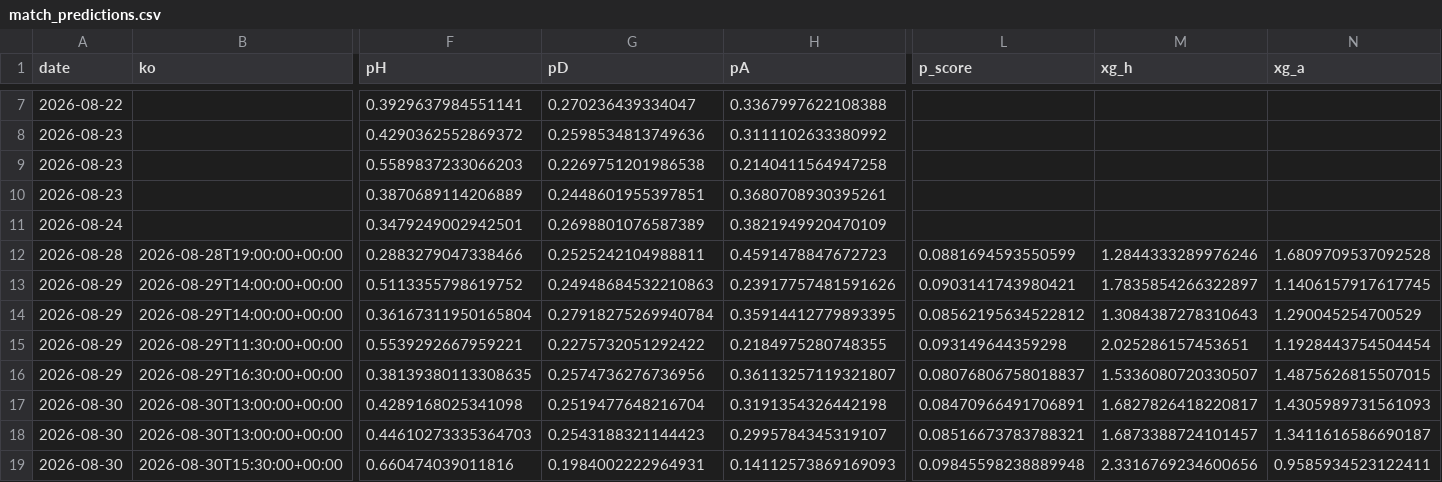
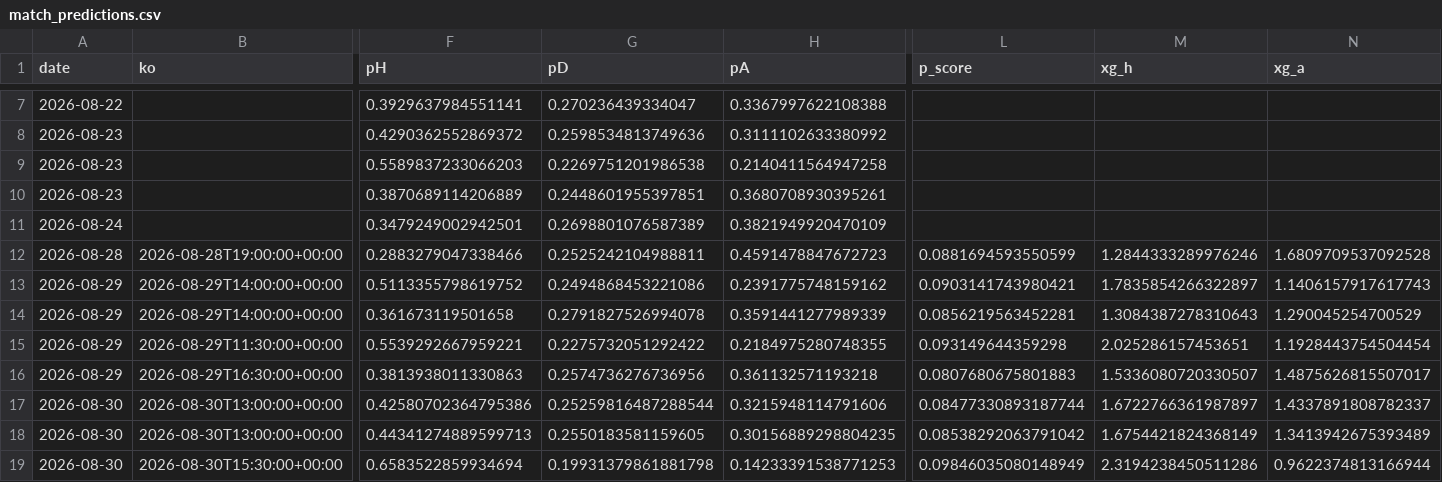
Before and after one commit to shanbhag003/pl-supercomputer, a CSV file: outputs/match_predictions.csv, drawn as a sheet; only a part is shown, gaps mark what is left out; the diff covers the shown part only; the diff names each change by its address in the sheet, - before the commit and + after, or states it on an @@ line.

```diff
--- a/outputs/match_predictions.csv
+++ b/outputs/match_predictions.csv
-G13 (pD): 0.24948684532210863
+G13 (pD): 0.2494868453221086
-H13 (pA): 0.23917757481591626
+H13 (pA): 0.2391775748159162
-N13 (xg_a): 1.1406157917617745
+N13 (xg_a): 1.1406157917617743
-F14 (pH): 0.36167311950165804
+F14 (pH): 0.361673119501658
-G14 (pD): 0.27918275269940784
+G14 (pD): 0.2791827526994078
-H14 (pA): 0.35914412779893395
+H14 (pA): 0.3591441277989339
-L14 (p_score): 0.08562195634522812
+L14 (p_score): 0.0856219563452281
-F16 (pH): 0.38139380113308635
+F16 (pH): 0.3813938011330863
-H16 (pA): 0.36113257119321807
+H16 (pA): 0.361132571193218
-L16 (p_score): 0.08076806758018837
+L16 (p_score): 0.0807680675801883
-N16 (xg_a): 1.4875626815507015
+N16 (xg_a): 1.4875626815507017
-F17 (pH): 0.4289168025341098
+F17 (pH): 0.42580702364795386
-G17 (pD): 0.2519477648216704
+G17 (pD): 0.25259816487288544
-H17 (pA): 0.3191354326442198
+H17 (pA): 0.3215948114791606
-L17 (p_score): 0.08470966491706891
+L17 (p_score): 0.08477330893187744
-M17 (xg_h): 1.6827826418220817
+M17 (xg_h): 1.6722766361987897
-N17 (xg_a): 1.4305989731561093
+N17 (xg_a): 1.4337891808782337
-F18 (pH): 0.44610273335364703
+F18 (pH): 0.44341274889599713
-G18 (pD): 0.2543188321144423
+G18 (pD): 0.2550183581159605
-H18 (pA): 0.2995784345319107
+H18 (pA): 0.30156889298804235
-L18 (p_score): 0.08516673783788321
+L18 (p_score): 0.08538292063791042
-M18 (xg_h): 1.6873388724101457
+M18 (xg_h): 1.6754421824368149
-N18 (xg_a): 1.3411616586690187
+N18 (xg_a): 1.3413942675393489
-F19 (pH): 0.660474039011816
+F19 (pH): 0.6583522859934694
-G19 (pD): 0.1984002222964931
+G19 (pD): 0.19931379861881798
-H19 (pA): 0.14112573869169093
+H19 (pA): 0.14233391538771253
-L19 (p_score): 0.09845598238889948
+L19 (p_score): 0.09846035080148949
-M19 (xg_h): 2.3316769234600656
+M19 (xg_h): 2.3194238450511286
-N19 (xg_a): 0.9585934523122411
+N19 (xg_a): 0.9622374813166944
```
Also changed, not shown: 72 edited cells elsewhere in this file, outputs/position_matrix.csv, outputs/prediction_latest.csv, 7 other files.
